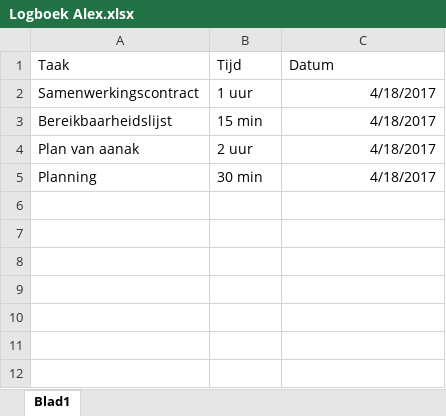
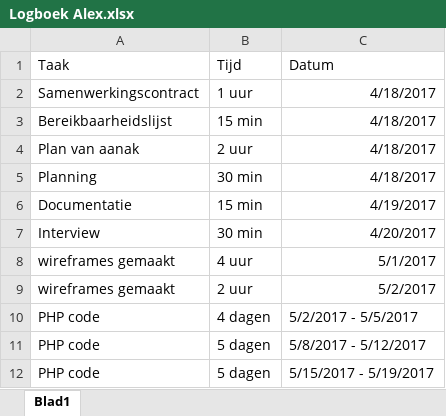
Before and after one commit to Groep1FIFA/project_fifa, an Excel workbook: documenten/logboeken/Logboek Alex.xlsx, sheet Blad1, drawn as a sheet; values as stored, in another font and other column widths than the file's, no borders; the diff names each change by its address in the sheet, - before the commit and + after, or states it on an @@ line.

Commit message:
logboek update

```diff
--- a/documenten/logboeken/Logboek Alex.xlsx (sheet Blad1)
+++ b/documenten/logboeken/Logboek Alex.xlsx (sheet Blad1)
+row 6: Documentatie | 15 min | 4/19/2017
+row 7: Interview | 30 min | 4/20/2017
+row 8: wireframes gemaakt | 4 uur | 5/1/2017
+row 9: wireframes gemaakt | 2 uur | 5/2/2017
+row 10: PHP code | 4 dagen | 5/2/2017 - 5/5/2017
+row 11: PHP code | 5 dagen | 5/8/2017 - 5/12/2017
+row 12: PHP code | 5 dagen | 5/15/2017 - 5/19/2017
```
